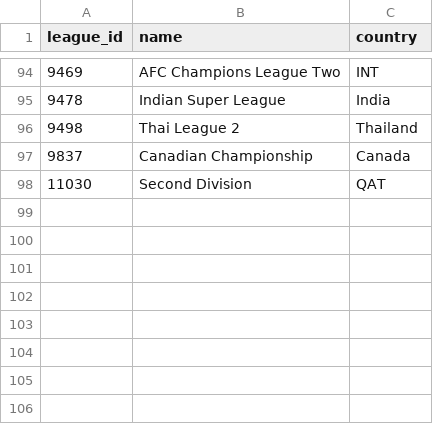
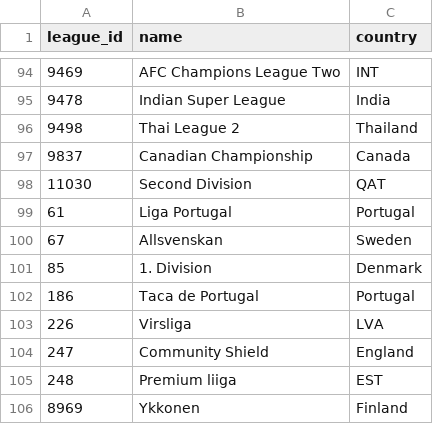
Before and after one commit to th1555/TH_DFC, a CSV file: league_countries.csv, drawn as a sheet; only a part is shown, gaps mark what is left out.

Commit message:
nationality, recommended view, track master data

```diff
--- a/league_countries.csv
+++ b/league_countries.csv
@@ -98 +98,9 @@ league_id,name,country
 11030,Second Division,QAT
+61,Liga Portugal,Portugal
+67,Allsvenskan,Sweden
+85,1. Division,Denmark
+186,Taca de Portugal,Portugal
+226,Virsliga,LVA
+247,Community Shield,England
+248,Premium liiga,EST
+8969,Ykkonen,Finland
```
Also changed, not shown: 11 other files.
